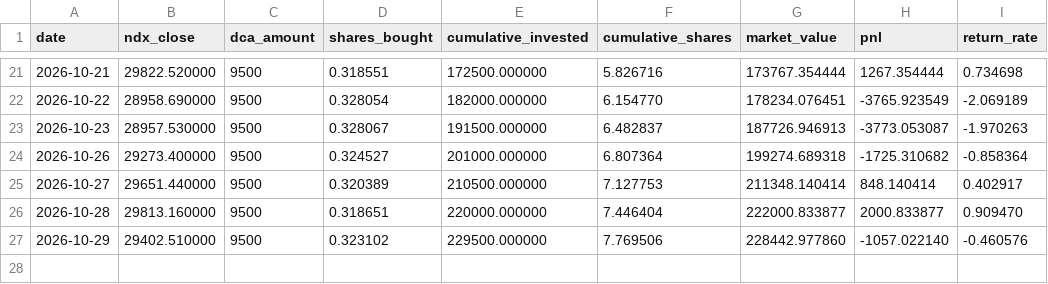
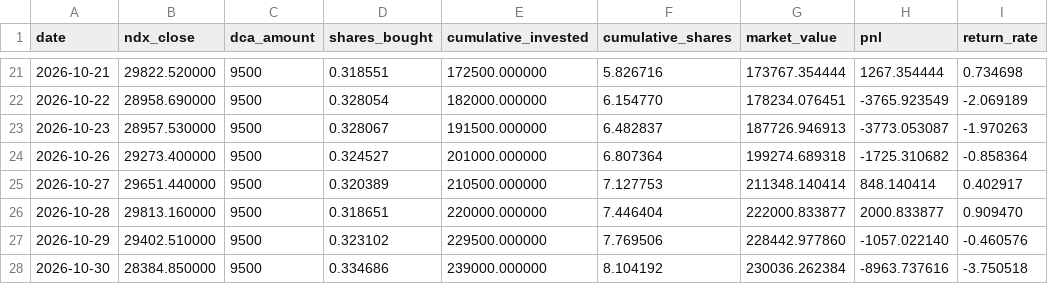
Before and after one commit to tony252/A-SHARE-dashboard, a CSV file: ndx_dca/data/dca_history.csv, drawn as a sheet; only a part is shown, gaps mark what is left out.

```diff
--- a/ndx_dca/data/dca_history.csv
+++ b/ndx_dca/data/dca_history.csv
@@ -27 +27,2 @@ date,ndx_close,dca_amount,shares_bought,cumulative_invested,cumulative_shares,ma
 2026-10-29,29402.510000,9500,0.323102,229500.000000,7.769506,228442.977860,-1057.022140,-0.460576
+2026-10-30,28384.850000,9500,0.334686,239000.000000,8.104192,230036.262384,-8963.737616,-3.750518
```
Also changed, not shown: csi_dividend/data/csi_pe.csv, ndx_dca/data/ndx_data.csv, 9 other files.
